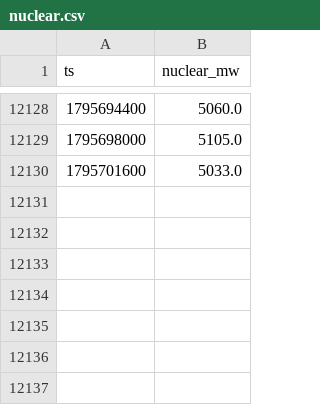
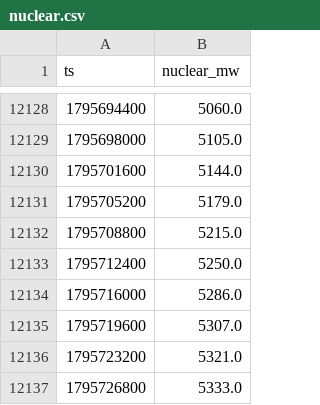
Before and after one commit to pl0rra/spot-forecast, a CSV file: data/nuclear.csv, drawn as a sheet; only a part is shown, gaps mark what is left out.

```diff
--- a/data/nuclear.csv
+++ b/data/nuclear.csv
@@ -12129,2 +12129,9 @@ ts,nuclear_mw
 1795698000,5105.0
-1795701600,5033.0
+1795701600,5144.0
+1795705200,5179.0
+1795708800,5215.0
+1795712400,5250.0
+1795716000,5286.0
+1795719600,5307.0
+1795723200,5321.0
+1795726800,5333.0
```
Also changed, not shown: 4 other files.
